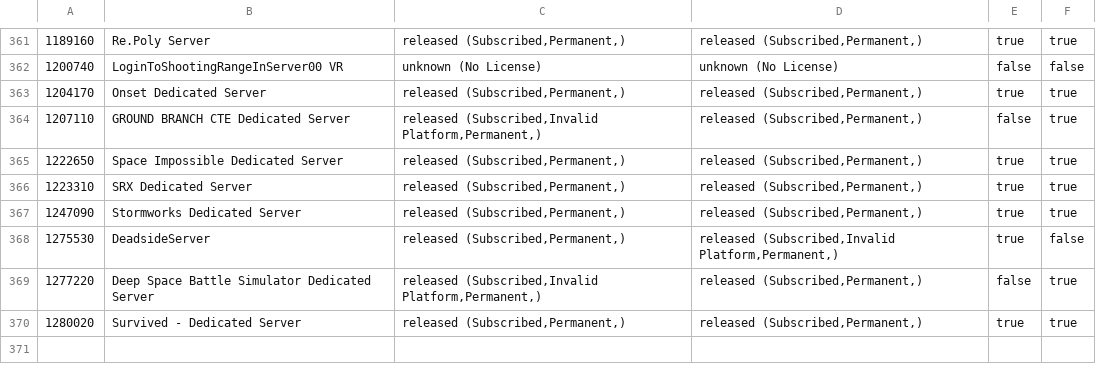
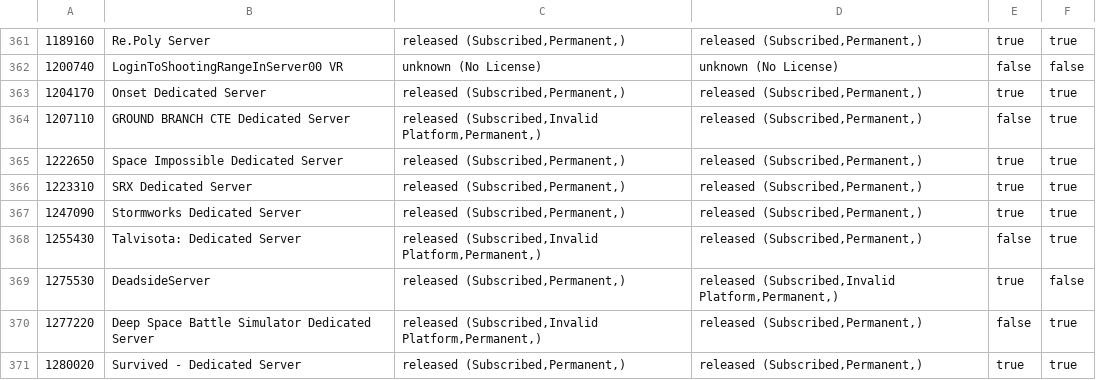
Before and after one commit to dgibbs64/SteamCMD-AppID-List-Servers, a CSV file: steamcmd_appid_servers.csv, drawn as a sheet; only a part is shown, gaps mark what is left out; the diff names each change by its address in the sheet, - before the commit and + after, or states it on an @@ line.

```diff
--- a/steamcmd_appid_servers.csv
+++ b/steamcmd_appid_servers.csv
+row 368: 1255430 | Talvisota: Dedicated Server | released (Subscribed,Invalid Platform,Permanent,) | released (Subscribed,Permanent,) | false | true
```
Also changed, not shown: 2 other files.
